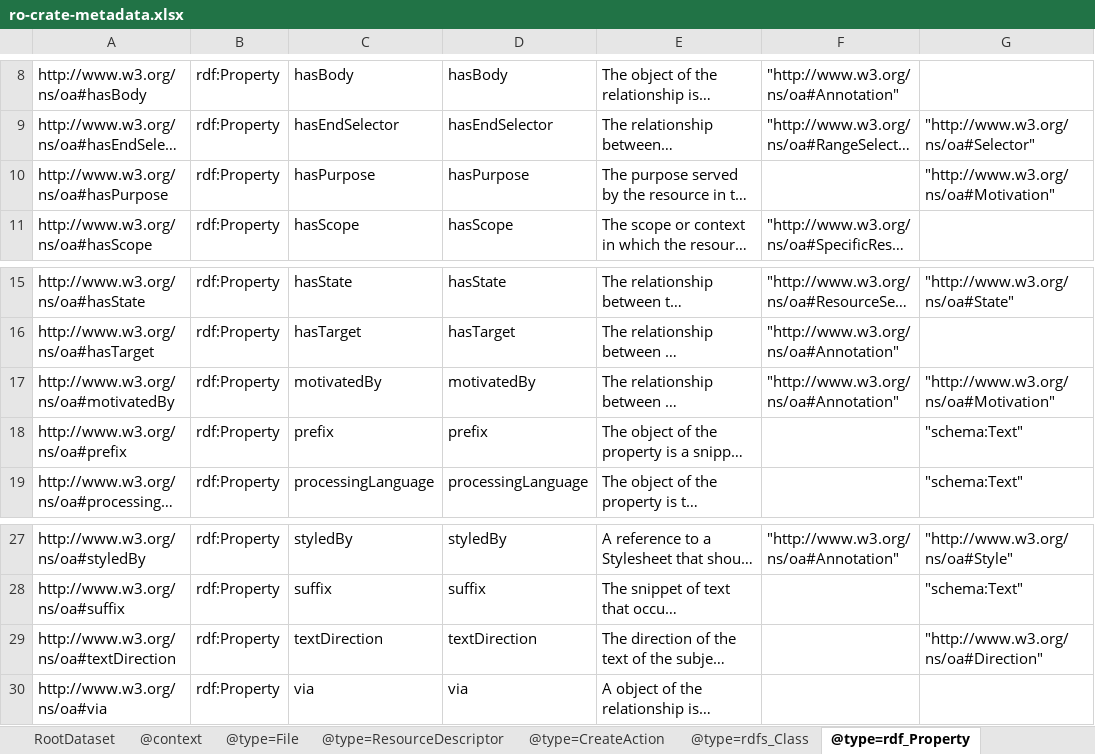
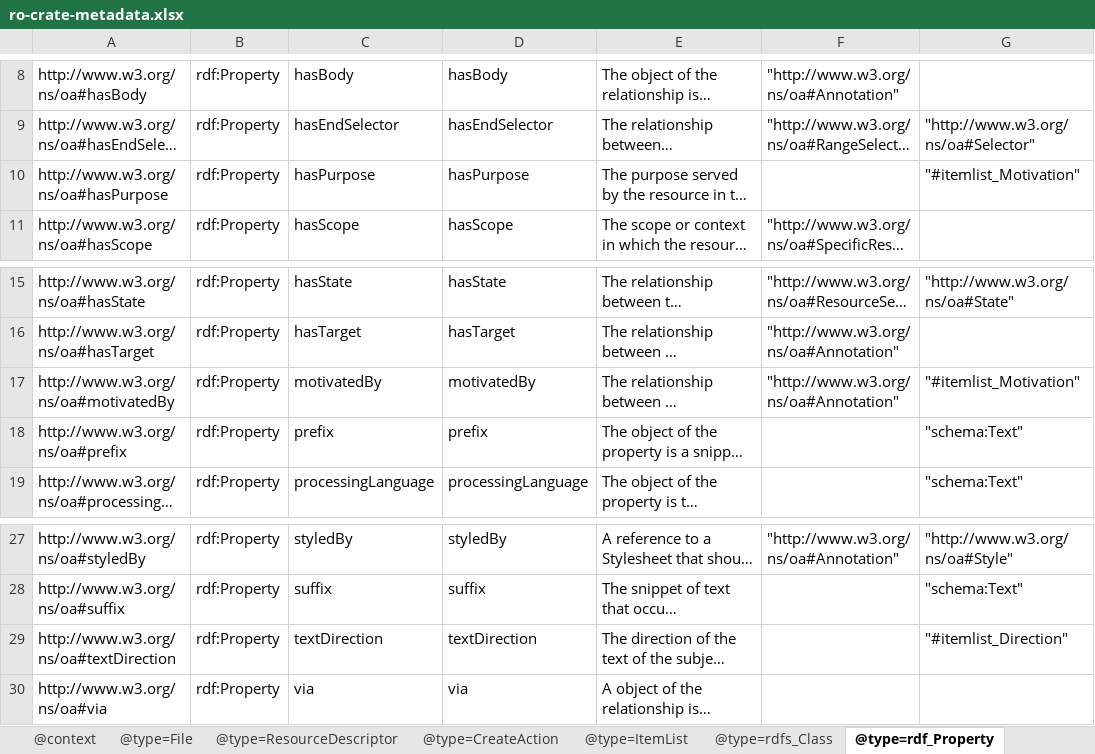
Before and after one commit to Language-Research-Technology/ro-crate-masp, an Excel workbook: schemas/oa/schema-crate/ro-crate-metadata.xlsx, sheet @type=rdf_Property, drawn as a sheet; only a part is shown, gaps mark what is left out; long unchanged cells end in …; values as stored, in another font and other column widths than the file's, no borders; the diff names each change by its address in the sheet, - before the commit and + after, or states it on an @@ line.

```diff
--- a/schemas/oa/schema-crate/ro-crate-metadata.xlsx (sheet @type=rdf_Property)
+++ b/schemas/oa/schema-crate/ro-crate-metadata.xlsx (sheet @type=rdf_Property)
+sheet tab: @type=ItemList
-G10: "http://www.w3.org/ns/oa#Motivation"
+G10: "#itemlist_Motivation"
-G17: "http://www.w3.org/ns/oa#Motivation"
+G17: "#itemlist_Motivation"
-G29: "http://www.w3.org/ns/oa#Direction"
+G29: "#itemlist_Direction"
```
Also changed, not shown: sheet @type=ResourceDescriptor, sheet @type=CreateAction, other sheet tabs, 10 other files.
